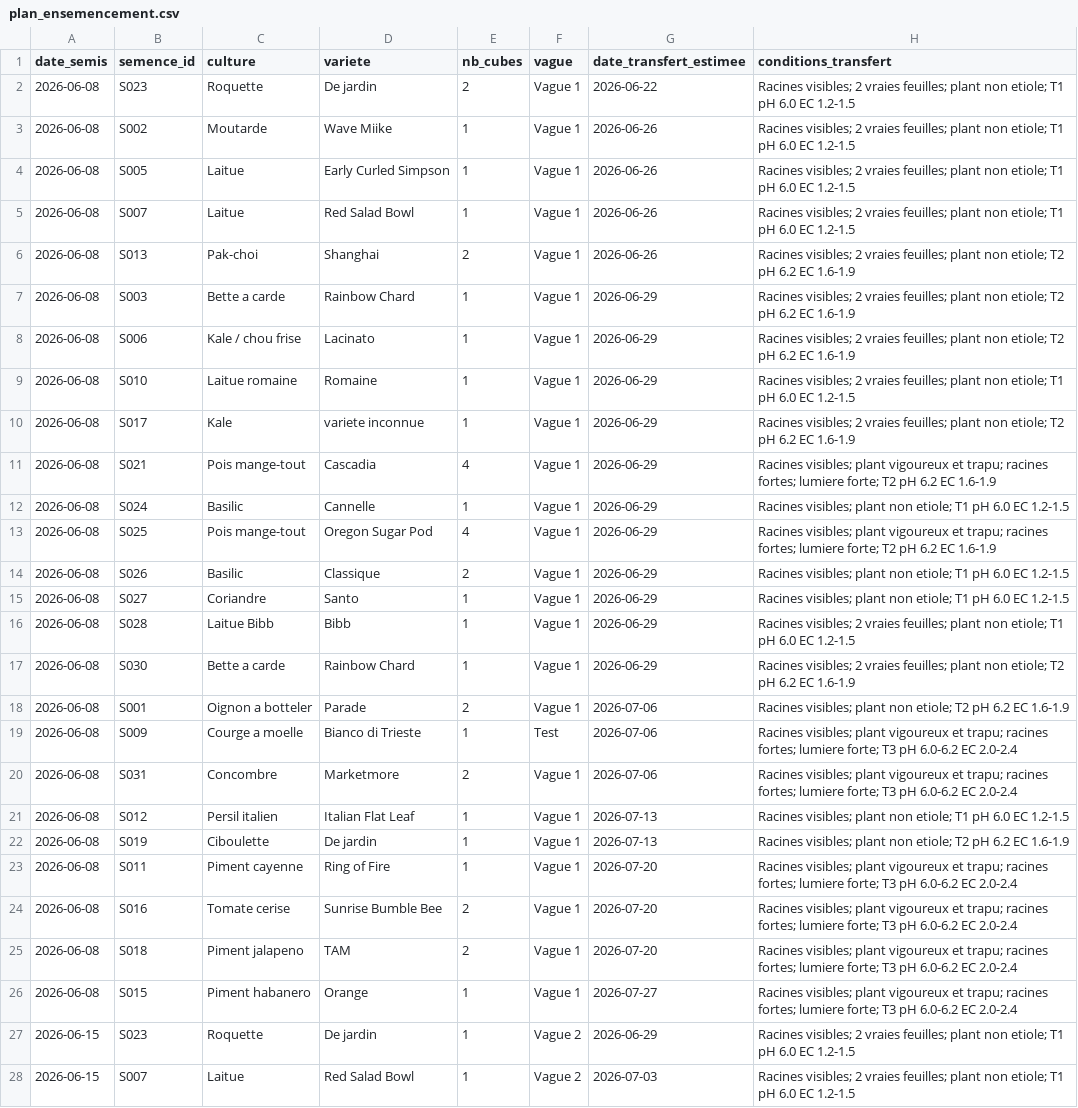
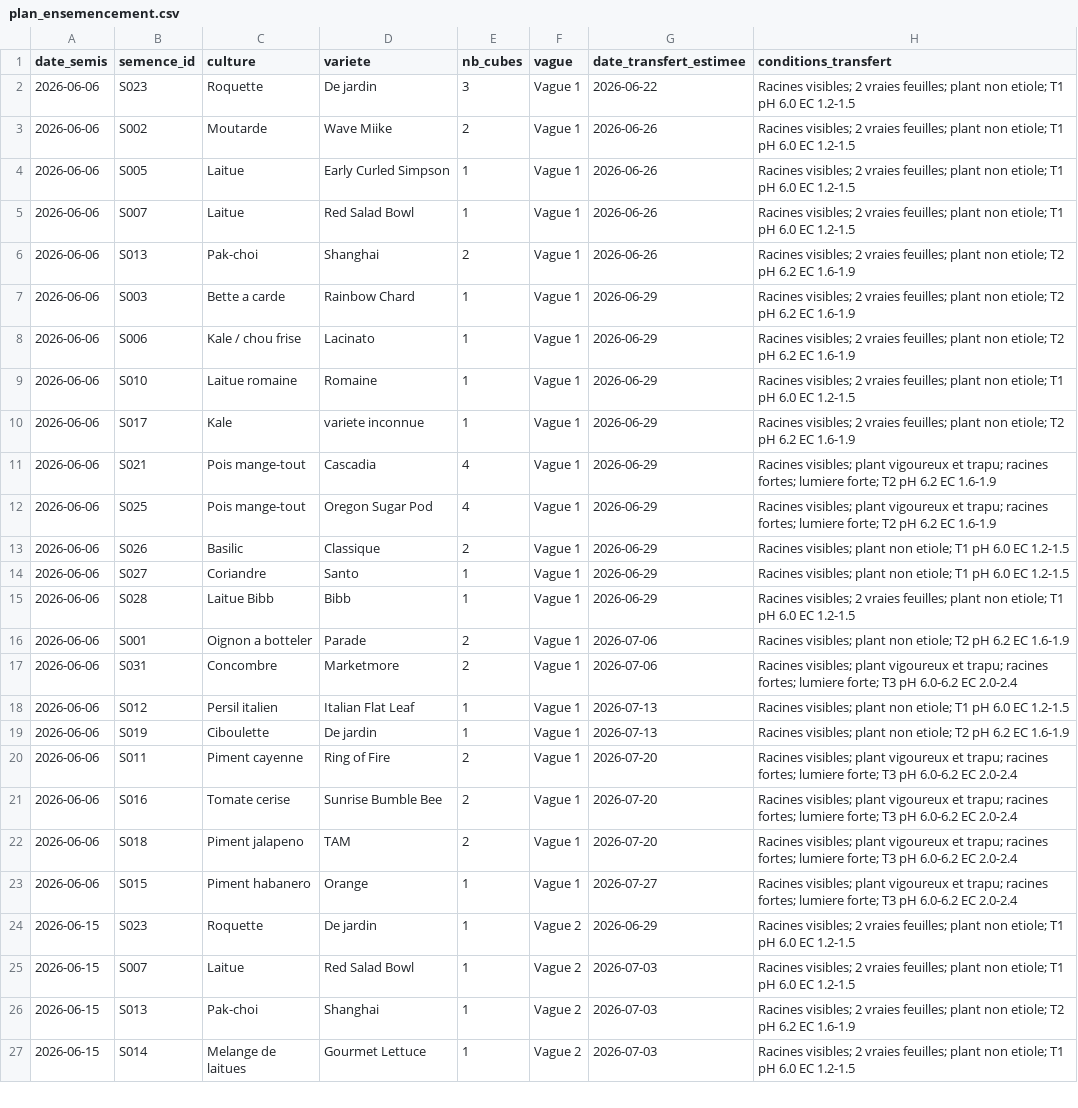
Before and after one commit to nadzzz/Tower-Garden, a CSV file: planning/plan_ensemencement.csv, drawn as a sheet; only a part is shown; the shorter side is filled out with more unchanged rows; removed rows and columns are numbered as before the commit, all else as after; the diff covers the shown part only; the diff names each change by its address in the sheet, - before the commit and + after, or states it on an @@ line.

```diff
--- a/planning/plan_ensemencement.csv
+++ b/planning/plan_ensemencement.csv
-A2:A11 (date_semis): 2026-06-08
+A2:A11 (date_semis): 2026-06-06
-E2 (nb_cubes): 2
+E2 (nb_cubes): 3
-E3 (nb_cubes): 1
+E3 (nb_cubes): 2
-row 12: 2026-06-08 | S024 | Basilic | Cannelle | 1 | Vague 1 | 2026-06-29 | Racines visibles; plant non etiole; T1 pH 6.0 EC 1.2-1.5
-A12:A15 (date_semis): 2026-06-08
+A12:A15 (date_semis): 2026-06-06
-row 17: 2026-06-08 | S030 | Bette a carde | Rainbow Chard | 1 | Vague 1 | 2026-06-29 | Racines visibles; 2 vraies feuilles; plant non etiole; T2 pH 6.2 EC 1.6-1.9
-A16 (date_semis): 2026-06-08
+A16 (date_semis): 2026-06-06
-row 19: 2026-06-08 | S009 | Courge a moelle | Bianco di Trieste | 1 | Test | 2026-07-06 | Racines visibles; plant vigoureux et trapu; racines fortes; lumiere forte; T3 pH 6.0-6.2 EC 2.0-2.4
-A17:A23 (date_semis): 2026-06-08
+A17:A23 (date_semis): 2026-06-06
-E20 (nb_cubes): 1
+E20 (nb_cubes): 2
```
Also changed, not shown: 1 removed row elsewhere in this file, planning/plan_cycle_courant.csv, planning/scores_cultures.csv, 5 other files.
